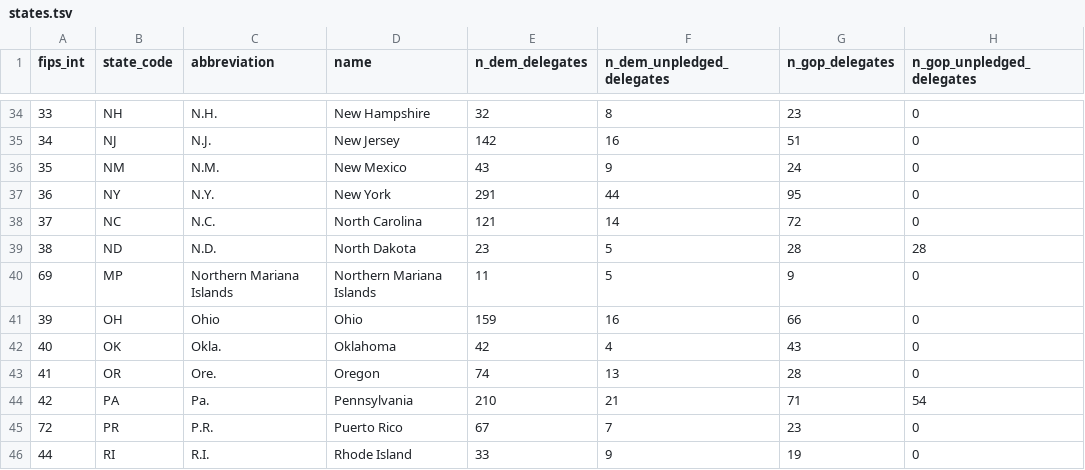
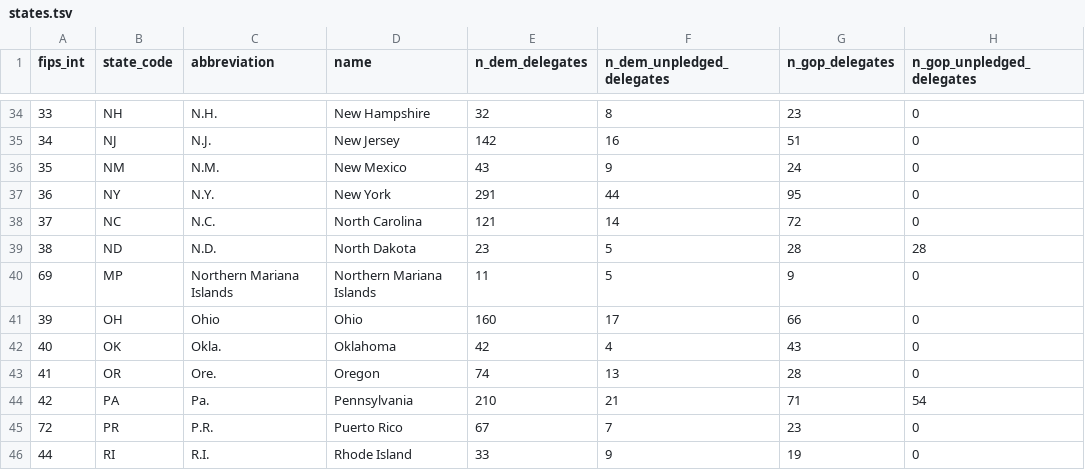
Before and after one commit to BeastNeedsMoreTorque/primaries-2016, a TSV file: app/static/states.tsv, drawn as a sheet; only a part is shown, gaps mark what is left out; the diff covers the shown part only.

Commit message:
Update state delegate counts from AP

```diff
--- a/app/static/states.tsv
+++ b/app/static/states.tsv
@@ -40,3 +40,3 @@ fips_int	state_code	abbreviation	name	n_dem_delegates	n_dem_unpledged_delegates
 69	MP	Northern Mariana Islands	Northern Mariana Islands	11	5	9	0
-39	OH	Ohio	Ohio	159	16	66	0
+39	OH	Ohio	Ohio	160	17	66	0
 40	OK	Okla.	Oklahoma	42	4	43	0
```
Also changed, not shown: 22 edited cells elsewhere in this file.
